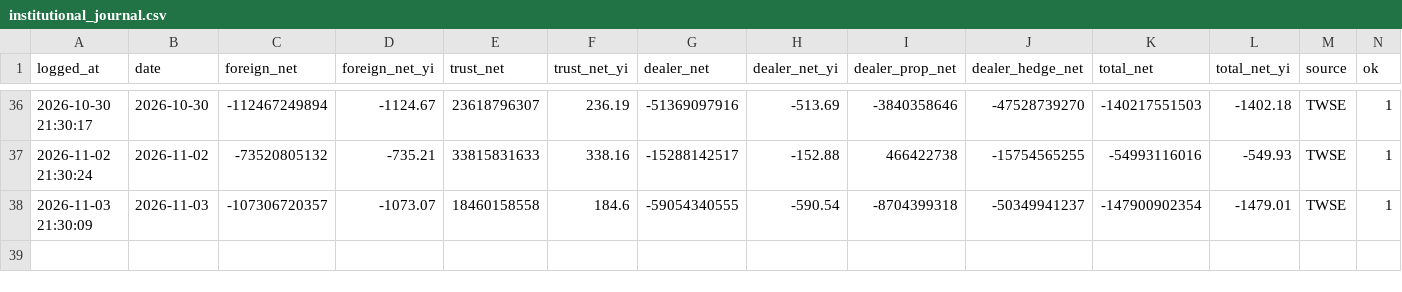
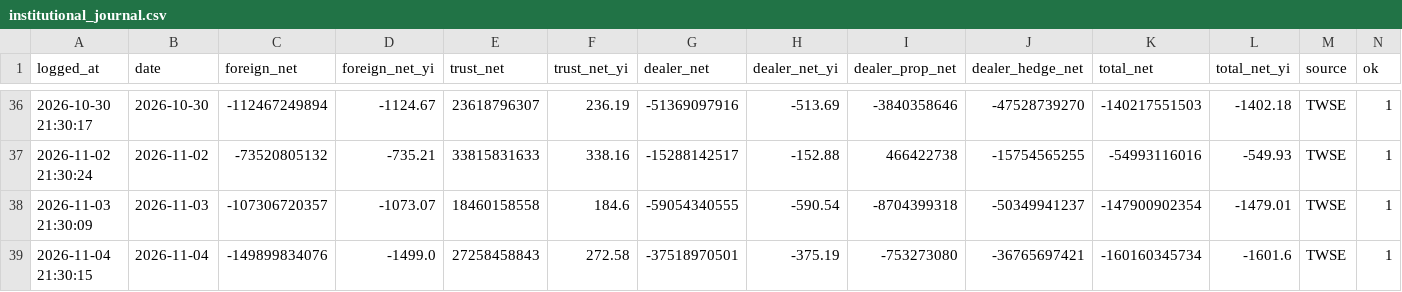
Before and after one commit to kendottv/trade, a CSV file: snr_backtest/paper/institutional_journal.csv, drawn as a sheet; only a part is shown, gaps mark what is left out; rows hold the shown columns only; the diff names each change by its address in the sheet, - before the commit and + after, or states it on an @@ line.

```diff
--- a/snr_backtest/paper/institutional_journal.csv
+++ b/snr_backtest/paper/institutional_journal.csv
+row 39: 2026-11-04 21:30:15 | 2026-11-04 | -149899834076 | -1499.0 | 27258458843 | 272.58 | -37518970501 | -375.19 | -753273080 | -36765697421 | -160160345734 | -1601.6 | TWSE | 1
```
Also changed, not shown: 8 other files.
